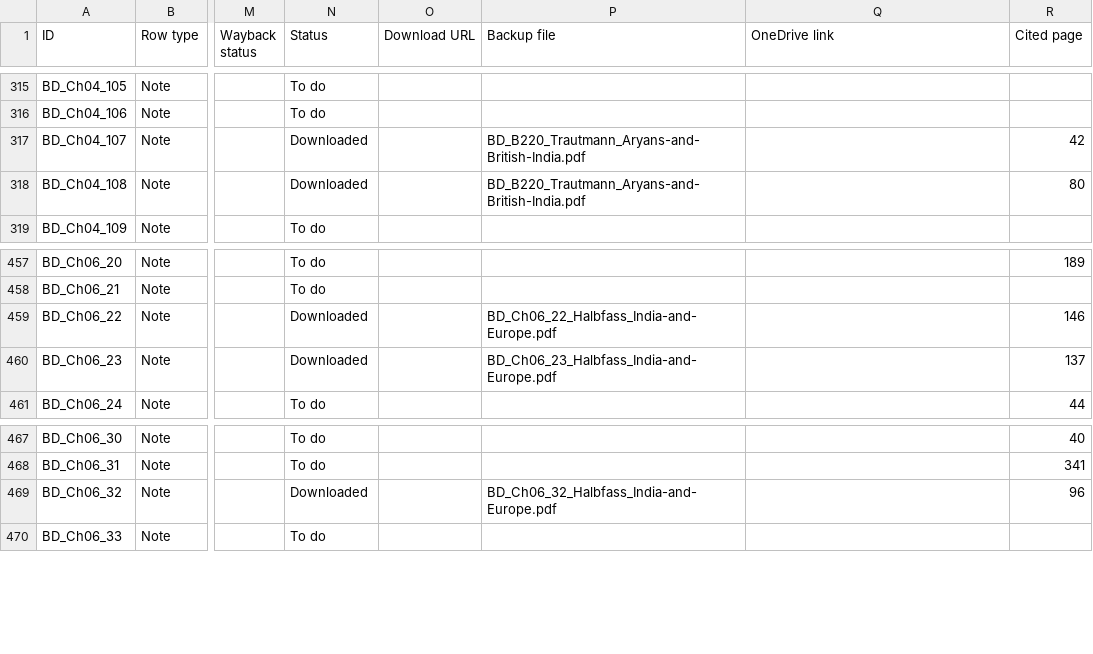
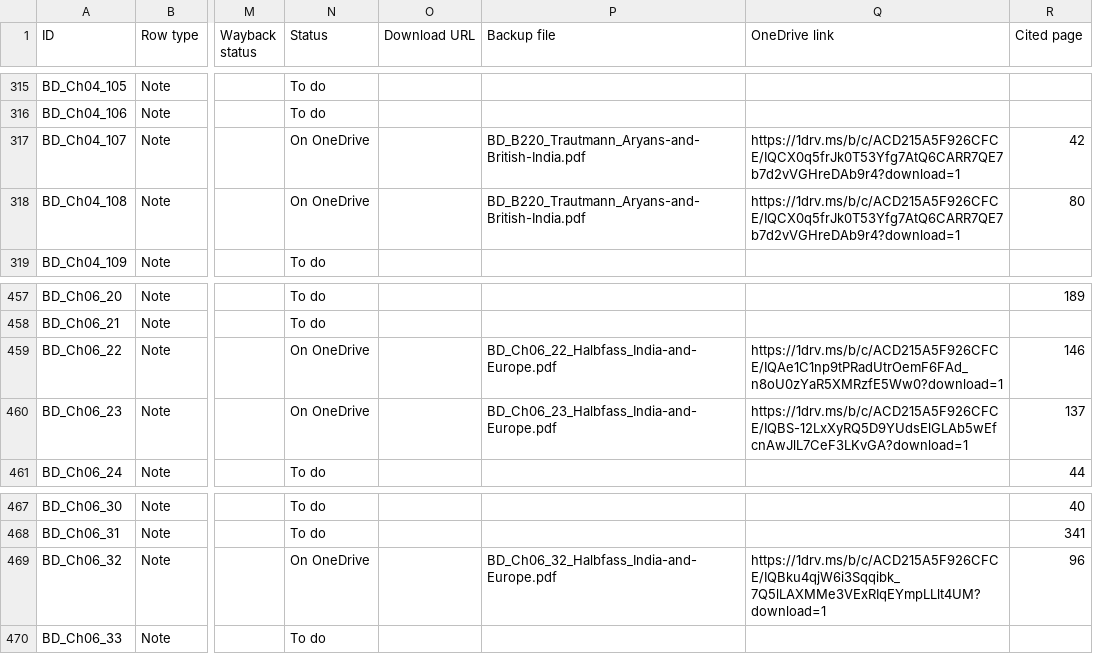
Before and after one commit to ankita-jagdeep123/if-books-backup, a CSV file: books/BD/BD_sources.csv, drawn as a sheet; only a part is shown, gaps mark what is left out; the diff names each change by its address in the sheet, - before the commit and + after, or states it on an @@ line.

Commit message:
Round 6: links for BI B630, BS B119, BD B220 + 3 Halbfass pages; BI 511 of 1294, BS 353 of 479, BD 85 of 316 (5 BD remarks). AIFP unchanged

```diff
--- a/books/BD/BD_sources.csv
+++ b/books/BD/BD_sources.csv
-N317:N318 (Status): Downloaded
+N317:N318 (Status): On OneDrive
-Q317:Q318 (OneDrive link): (empty)
+Q317:Q318 (OneDrive link): https://1drv.ms/b/c/ACD215A5F926CFCE/IQCX0q5frJk0T53Yfg7AtQ6CARR7QE7b7d2vVGHreDAb9r4?download=1
-N459:N460 (Status): Downloaded
+N459:N460 (Status): On OneDrive
-Q459 (OneDrive link): (empty)
+Q459 (OneDrive link): https://1drv.ms/b/c/ACD215A5F926CFCE/IQAe1C1np9tPRadUtrOemF6FAd_n8oU0zYaR5XMRzfE5Ww0?download=1
-Q460 (OneDrive link): (empty)
+Q460 (OneDrive link): https://1drv.ms/b/c/ACD215A5F926CFCE/IQBS-12LxXyRQ5D9YUdsElGLAb5wEfcnAwJlL7CeF3LKvGA?download=1
-N469 (Status): Downloaded
+N469 (Status): On OneDrive
-Q469 (OneDrive link): (empty)
+Q469 (OneDrive link): https://1drv.ms/b/c/ACD215A5F926CFCE/IQBku4qjW6i3Sqqibk_7Q5lLAXMMe3VExRIqEYmpLLlt4UM?download=1
```
Also changed, not shown: books/BS/BS_sources.csv, 7 other files.
